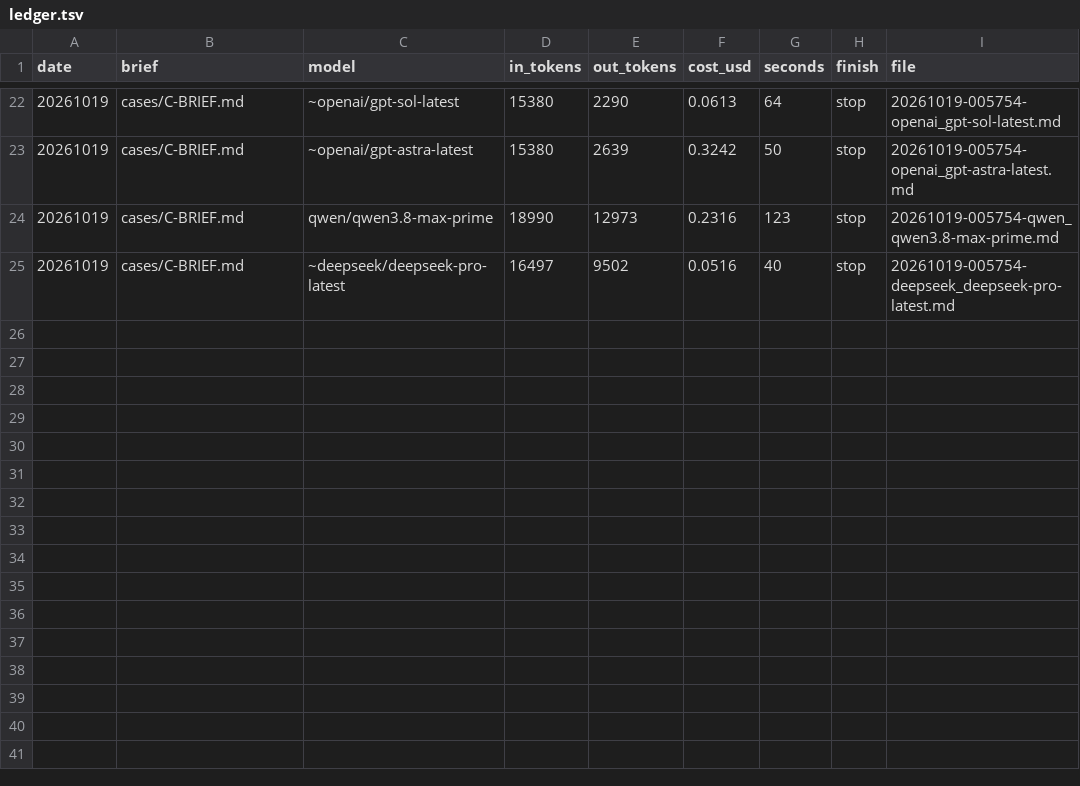
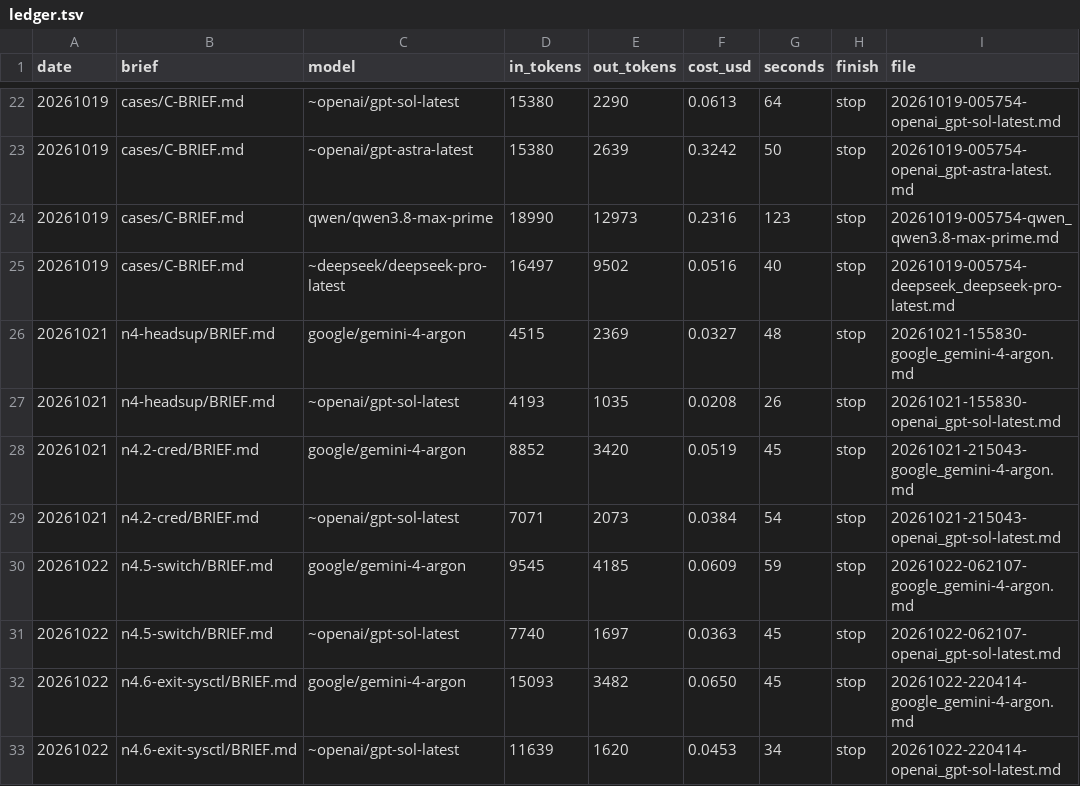
Before and after one commit to EmiBSD/Kernel, a TSV file: .claude/skills/insight/ledger.tsv, drawn as a sheet; only a part is shown, gaps mark what is left out; the diff names each change by its address in the sheet, - before the commit and + after, or states it on an @@ line.

```diff
--- a/.claude/skills/insight/ledger.tsv
+++ b/.claude/skills/insight/ledger.tsv
+row 26: 20261021 | n4-headsup/BRIEF.md | google/gemini-4-argon | 4515 | 2369 | 0.0327 | 48 | stop | 20261021-155830-google_gemini-4-argon.md
+row 27: 20261021 | n4-headsup/BRIEF.md | ~openai/gpt-sol-latest | 4193 | 1035 | 0.0208 | 26 | stop | 20261021-155830-openai_gpt-sol-latest.md
+row 28: 20261021 | n4.2-cred/BRIEF.md | google/gemini-4-argon | 8852 | 3420 | 0.0519 | 45 | stop | 20261021-215043-google_gemini-4-argon.md
+row 29: 20261021 | n4.2-cred/BRIEF.md | ~openai/gpt-sol-latest | 7071 | 2073 | 0.0384 | 54 | stop | 20261021-215043-openai_gpt-sol-latest.md
+row 30: 20261022 | n4.5-switch/BRIEF.md | google/gemini-4-argon | 9545 | 4185 | 0.0609 | 59 | stop | 20261022-062107-google_gemini-4-argon.md
+row 31: 20261022 | n4.5-switch/BRIEF.md | ~openai/gpt-sol-latest | 7740 | 1697 | 0.0363 | 45 | stop | 20261022-062107-openai_gpt-sol-latest.md
+row 32: 20261022 | n4.6-exit-sysctl/BRIEF.md | google/gemini-4-argon | 15093 | 3482 | 0.0650 | 45 | stop | 20261022-220414-google_gemini-4-argon.md
+row 33: 20261022 | n4.6-exit-sysctl/BRIEF.md | ~openai/gpt-sol-latest | 11639 | 1620 | 0.0453 | 34 | stop | 20261022-220414-openai_gpt-sol-latest.md
```
Also changed, not shown: 2 other files.
